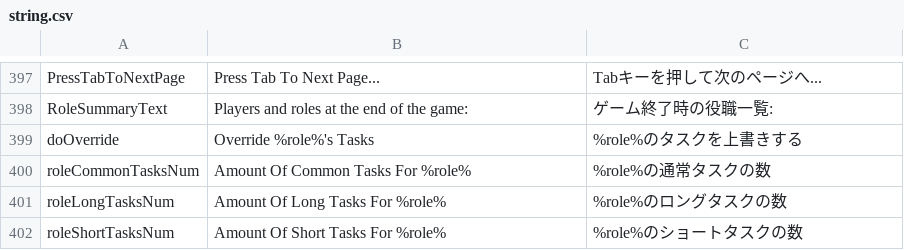
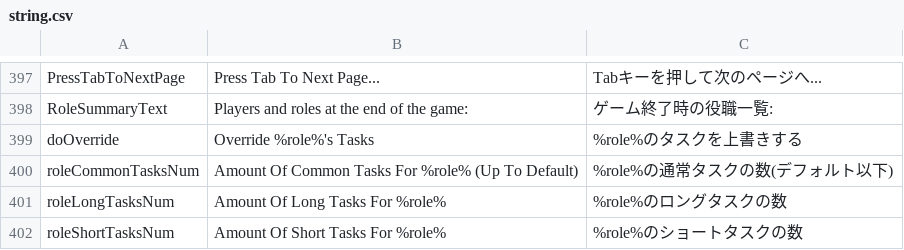
Before and after one commit to Masami4711/TownOfHost, a CSV file: Resources/string.csv, drawn as a sheet; only a part is shown, gaps mark what is left out.

```diff
--- a/Resources/string.csv
+++ b/Resources/string.csv
@@ -399,3 +399,3 @@ RoleSummaryText,"Players and roles at the end of the game:",ゲーム終了時
 doOverride,Override %role%'s Tasks,%role%のタスクを上書きする
-roleCommonTasksNum,Amount Of Common Tasks For %role%,%role%の通常タスクの数
+roleCommonTasksNum,Amount Of Common Tasks For %role% (Up To Default),%role%の通常タスクの数(デフォルト以下)
 roleLongTasksNum,Amount Of Long Tasks For %role%,%role%のロングタスクの数
```
Also changed, not shown: 1 other file.
